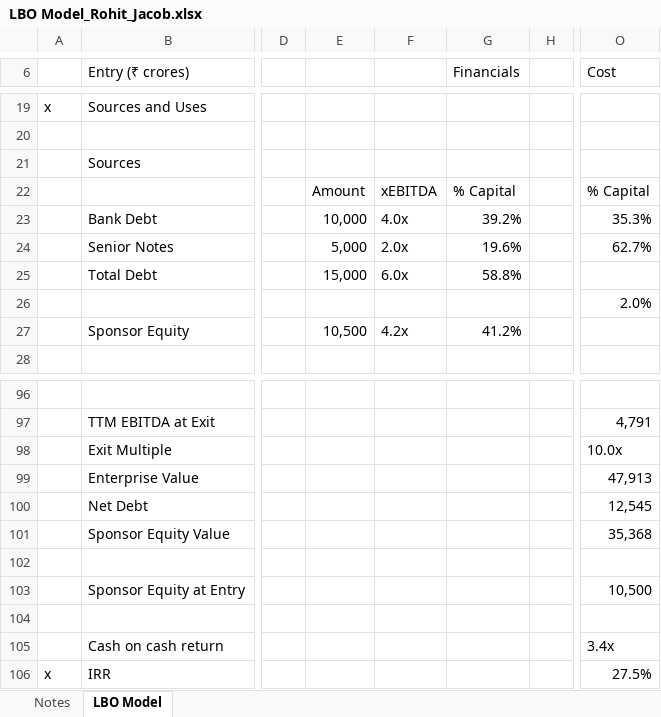
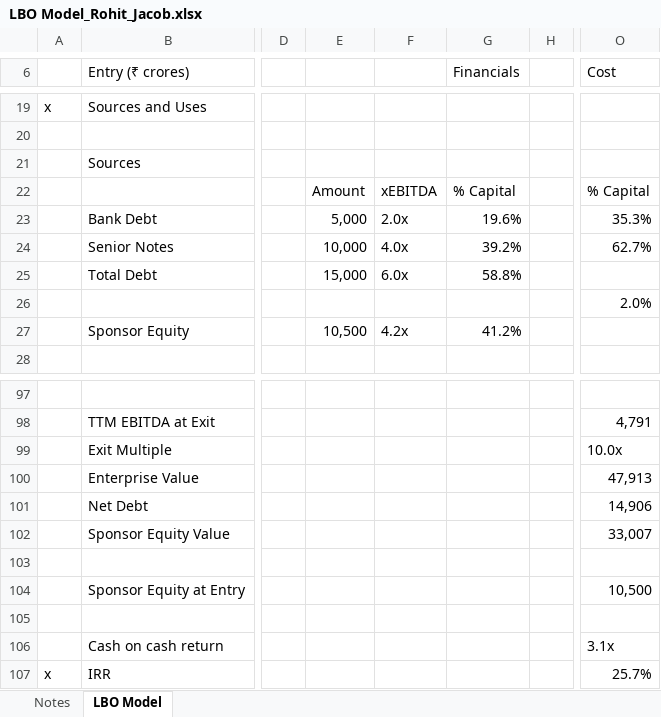
Before and after one commit to rohitjacob050/Project-Files, an Excel workbook: LBO Model_Rohit_Jacob.xlsx, sheet LBO Model, drawn as a sheet; only a part is shown, gaps mark what is left out; values as stored, in another font and other column widths than the file's, no cell formats; addresses are those after the commit; the diff covers the shown part only; the diff names each change by its address in the sheet, - before the commit and + after, or states it on an @@ line.

```diff
--- a/LBO Model_Rohit_Jacob.xlsx (sheet LBO Model)
+++ b/LBO Model_Rohit_Jacob.xlsx (sheet LBO Model)
-E23: 10,000
+E23: 5,000
-F23: 4.0x
+F23: 2.0x
-G23 (Financials): 39.2%
+G23 (Financials): 19.6%
-E24: 5,000
+E24: 10,000
-F24: 2.0x
+F24: 4.0x
-G24 (Financials): 19.6%
+G24 (Financials): 39.2%
-O101 (Cost): 12,545
+O101 (Cost): 14,906
-O102 (Cost): 35,368
+O102 (Cost): 33,007
-O106 (Cost): 3.4x
+O106 (Cost): 3.1x
-O107 (Cost): 27.5%
+O107 (Cost): 25.7%
```
Also changed, not shown: 22 added rows, 21 removed rows and 14 edited cells elsewhere in this sheet, cell formats, formulas that keep their value.
